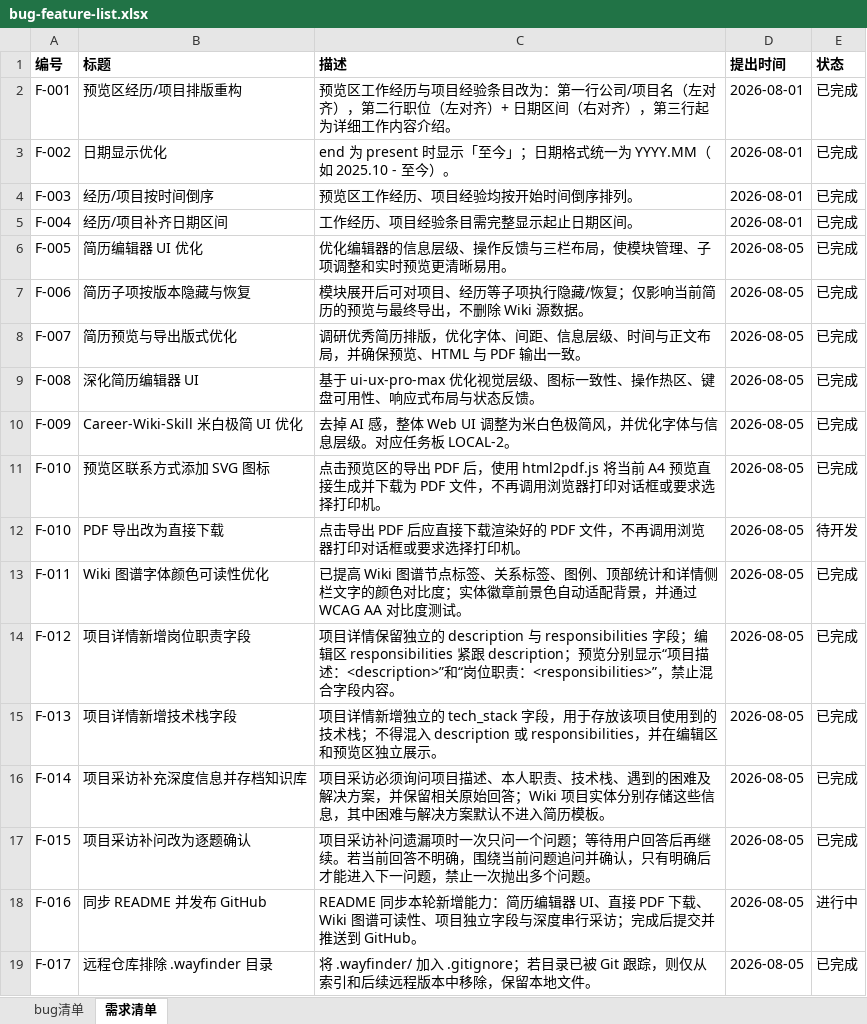
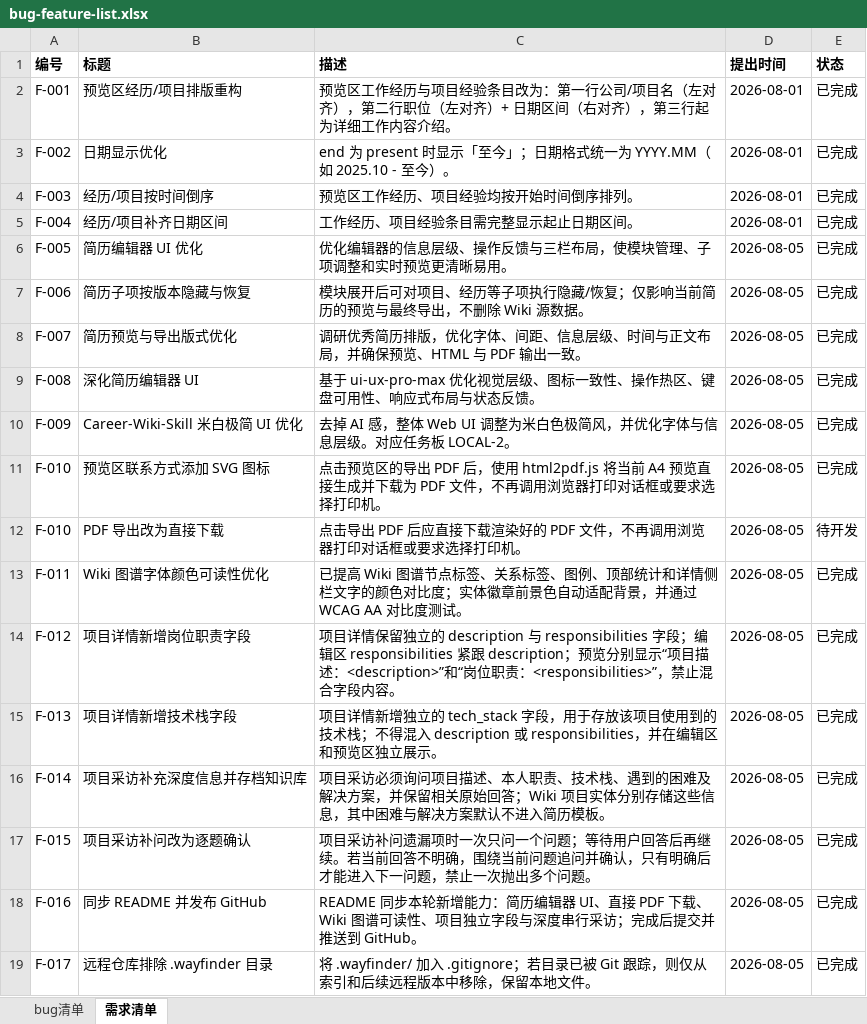
Before and after one commit to eachuwang/career-wiki-skill, an Excel workbook: docs/bug-feature-list.xlsx, sheet 需求清单, drawn as a sheet; values as stored, in another font and other column widths than the file's, no borders; the diff names each change by its address in the sheet, - before the commit and + after, or states it on an @@ line.

Commit message:
chore: 完成 GitHub 发布记录

```diff
--- a/docs/bug-feature-list.xlsx (sheet 需求清单)
+++ b/docs/bug-feature-list.xlsx (sheet 需求清单)
-E18 (状态): 进行中
+E18 (状态): 已完成
```
